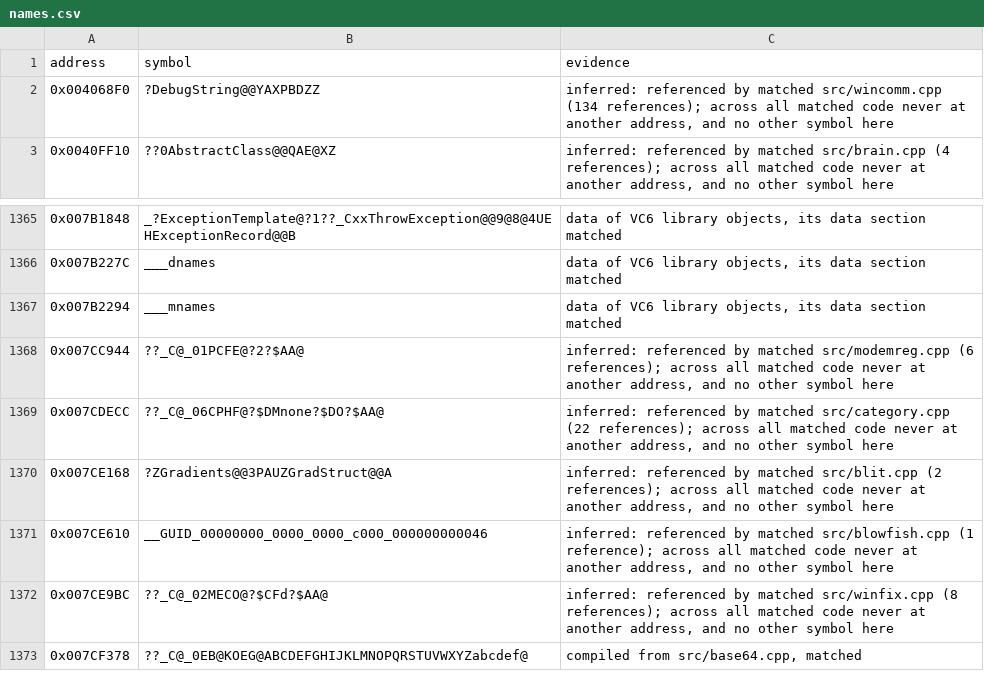
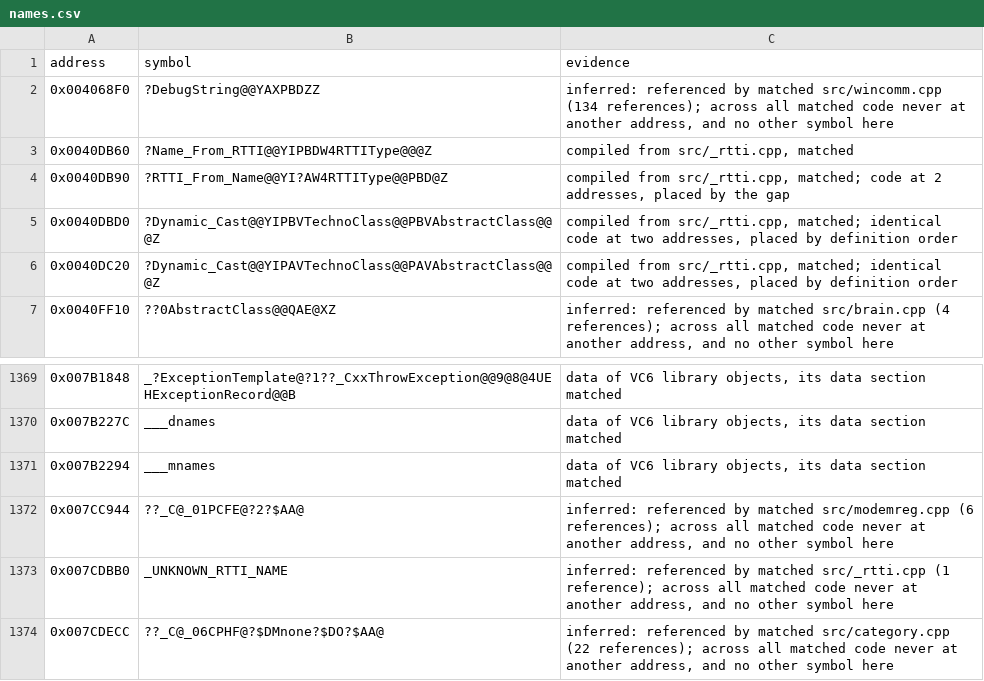
Before and after one commit to mischa85/RedAlert2, a CSV file: config/ra2-1.006/names.csv, drawn as a sheet; only a part is shown, gaps mark what is left out; the shorter side is filled out with more unchanged rows.

Commit message:
Add _rtti.cpp from the Tiberian Sun reconstruction

```diff
--- a/config/ra2-1.006/names.csv
+++ b/config/ra2-1.006/names.csv
@@ -2,2 +2,6 @@ address,symbol,evidence
 0x004068F0,?DebugString@@YAXPBDZZ,"inferred: referenced by matched src/wincomm.cpp (134 references); across all matched code never at another address, and no other symbol here"
+0x0040DB60,?Name_From_RTTI@@YIPBDW4RTTIType@@@Z,"compiled from src/_rtti.cpp, matched"
+0x0040DB90,?RTTI_From_Name@@YI?AW4RTTIType@@PBD@Z,"compiled from src/_rtti.cpp, matched; code at 2 addresses, placed by the gap"
+0x0040DBD0,?Dynamic_Cast@@YIPBVTechnoClass@@PBVAbstractClass@@@Z,"compiled from src/_rtti.cpp, matched; identical code at two addresses, placed by definition order"
+0x0040DC20,?Dynamic_Cast@@YIPAVTechnoClass@@PAVAbstractClass@@@Z,"compiled from src/_rtti.cpp, matched; identical code at two addresses, placed by definition order"
 0x0040FF10,??0AbstractClass@@QAE@XZ,"inferred: referenced by matched src/brain.cpp (4 references); across all matched code never at another address, and no other symbol here"
@@ -1368,2 +1372,3 @@ address,symbol,evidence
 0x007CC944,??_C@_01PCFE@?2?$AA@,"inferred: referenced by matched src/modemreg.cpp (6 references); across all matched code never at another address, and no other symbol here"
+0x007CDBB0,_UNKNOWN_RTTI_NAME,"inferred: referenced by matched src/_rtti.cpp (1 reference); across all matched code never at another address, and no other symbol here"
 0x007CDECC,??_C@_06CPHF@?$DMnone?$DO?$AA@,"inferred: referenced by matched src/category.cpp (22 references); across all matched code never at another address, and no other symbol here"
```
Also changed, not shown: config/ra2-1.006/functions.csv, config/ra2-1.006/modules.csv, 1 other file.
